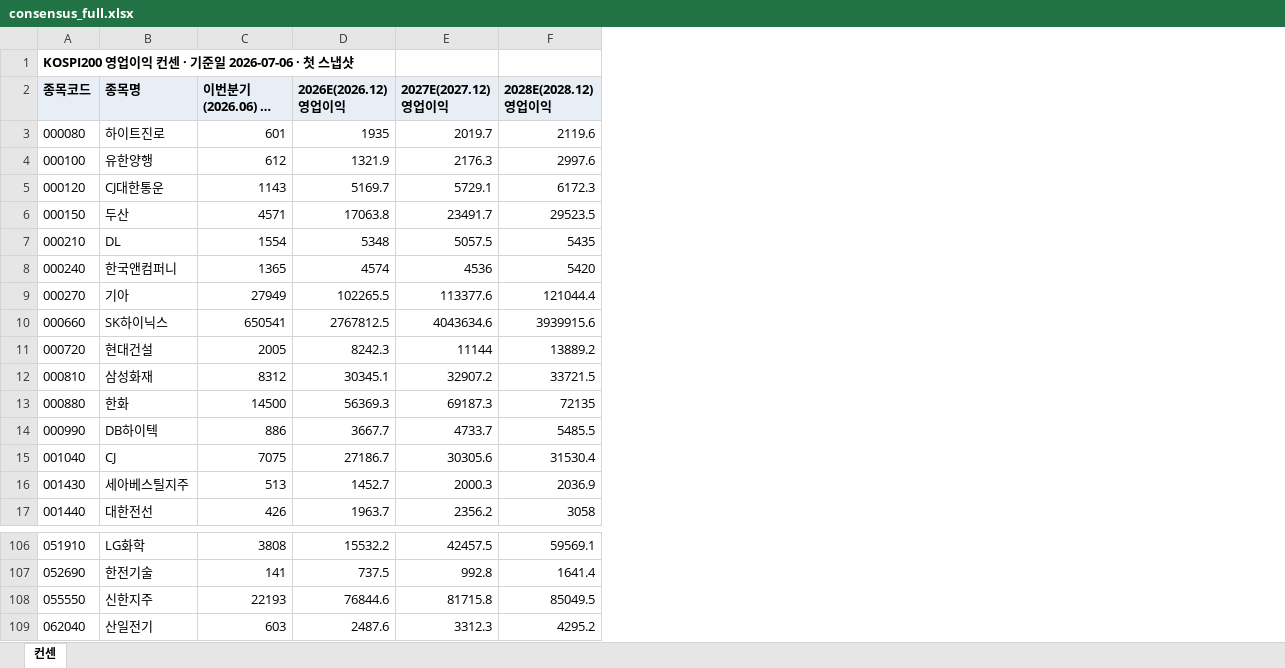
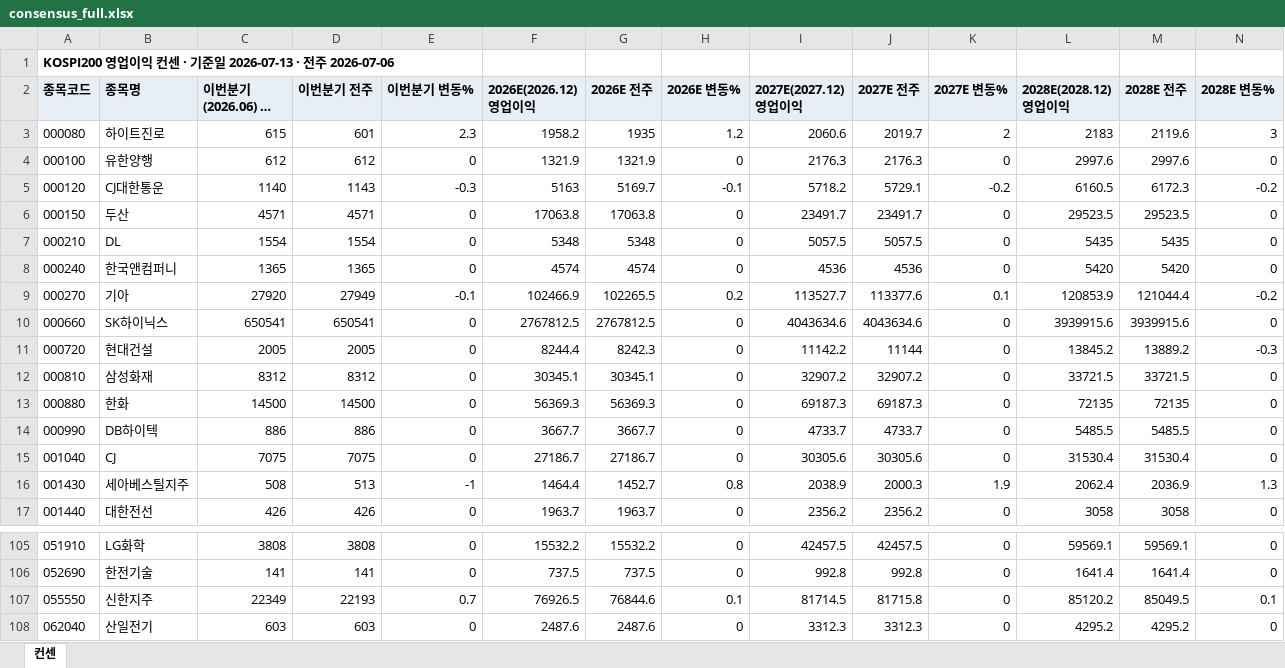
Before and after one commit to gschoie/GS-DB2, an Excel workbook: telegram_research_dashboard/static/consensus_full.xlsx, sheet 컨센, drawn as a sheet; only a part is shown, gaps mark what is left out; long unchanged cells end in …; values as stored, in another font and other column widths than the file's, no borders; addresses are those after the commit; the diff covers the shown part only; the diff names each change by its address in the sheet, - before the commit and + after, or states it on an @@ line.

```diff
--- a/telegram_research_dashboard/static/consensus_full.xlsx (sheet 컨센)
+++ b/telegram_research_dashboard/static/consensus_full.xlsx (sheet 컨센)
+column D (이번분기 전주), rows 3-17: 601 | 612 | 1143 | 4571 | 1554 | 1365 | 27949 | 650541 | 2005 | 8312 | 14500 | 886 | 7075 | 513 | 426; rows 105-108: 3808 | 141 | 22193 | 603
+column E (이번분기 변동%), rows 3-17: 2.3 | 0 | -0.3 | 0 | 0 | 0 | -0.1 | 0 | 0 | 0 | 0 | 0 | 0 | -1 | 0; rows 105-108: 0 | 0 | 0.7 | 0
+column G (2026E 전주), rows 3-17: 1935 | 1321.9 | 5169.7 | 17063.8 | 5348 | 4574 | 102265.5 | 2767812.5 | 8242.3 | 30345.1 | 56369.3 | 3667.7 | 27186.7 | 1452.7 | 1963.7; rows 105-108: 15532.2 | 737.5 | 76844.6 | 2487.6
+column H (2026E 변동%), rows 3-17: 1.2 | 0 | -0.1 | 0 | 0 | 0 | 0.2 | 0 | 0 | 0 | 0 | 0 | 0 | 0.8 | 0; rows 105-108: 0 | 0 | 0.1 | 0
+column J (2027E 전주), rows 3-17: 2019.7 | 2176.3 | 5729.1 | 23491.7 | 5057.5 | 4536 | 113377.6 | 4043634.6 | 11144 | 32907.2 | 69187.3 | 4733.7 | 30305.6 | 2000.3 | 2356.2; rows 105-108: 42457.5 | 992.8 | 81715.8 | 3312.3
+column K (2027E 변동%), rows 3-17: 2 | 0 | -0.2 | 0 | 0 | 0 | 0.1 | 0 | 0 | 0 | 0 | 0 | 0 | 1.9 | 0; rows 105-108: all 0
+column M (2028E 전주), rows 3-17: 2119.6 | 2997.6 | 6172.3 | 29523.5 | 5435 | 5420 | 121044.4 | 3939915.6 | 13889.2 | 33721.5 | 72135 | 5485.5 | 31530.4 | 2036.9 | 3058; rows 105-108: 59569.1 | 1641.4 | 85049.5 | 4295.2
+column N (2028E 변동%), rows 3-17: 3 | 0 | -0.2 | 0 | 0 | 0 | -0.2 | 0 | -0.3 | 0 | 0 | 0 | 0 | 1.3 | 0; rows 105-108: 0 | 0 | 0.1 | 0
-A1 (종목코드): KOSPI200 영업이익 컨센 · 기준일 2026-07-06 · 첫 스냅샷
+A1 (종목코드): KOSPI200 영업이익 컨센 · 기준일 2026-07-13 · 전주 2026-07-06
-C3 (이번분기(2026.06) 영업이익): 601
+C3 (이번분기(2026.06) 영업이익): 615
-F3 (2026E(2026.12) 영업이익): 1935
+F3 (2026E(2026.12) 영업이익): 1958.2
-I3 (2027E(2027.12) 영업이익): 2019.7
+I3 (2027E(2027.12) 영업이익): 2060.6
-L3 (2028E(2028.12) 영업이익): 2119.6
+L3 (2028E(2028.12) 영업이익): 2183
-C5 (이번분기(2026.06) 영업이익): 1143
+C5 (이번분기(2026.06) 영업이익): 1140
-F5 (2026E(2026.12) 영업이익): 5169.7
+F5 (2026E(2026.12) 영업이익): 5163
-I5 (2027E(2027.12) 영업이익): 5729.1
+I5 (2027E(2027.12) 영업이익): 5718.2
-L5 (2028E(2028.12) 영업이익): 6172.3
+L5 (2028E(2028.12) 영업이익): 6160.5
-C9 (이번분기(2026.06) 영업이익): 27949
+C9 (이번분기(2026.06) 영업이익): 27920
-F9 (2026E(2026.12) 영업이익): 102265.5
+F9 (2026E(2026.12) 영업이익): 102466.9
-I9 (2027E(2027.12) 영업이익): 113377.6
+I9 (2027E(2027.12) 영업이익): 113527.7
-L9 (2028E(2028.12) 영업이익): 121044.4
+L9 (2028E(2028.12) 영업이익): 120853.9
-F11 (2026E(2026.12) 영업이익): 8242.3
+F11 (2026E(2026.12) 영업이익): 8244.4
-I11 (2027E(2027.12) 영업이익): 11144
+I11 (2027E(2027.12) 영업이익): 11142.2
-L11 (2028E(2028.12) 영업이익): 13889.2
+L11 (2028E(2028.12) 영업이익): 13845.2
-C16 (이번분기(2026.06) 영업이익): 513
+C16 (이번분기(2026.06) 영업이익): 508
-F16 (2026E(2026.12) 영업이익): 1452.7
+F16 (2026E(2026.12) 영업이익): 1464.4
-I16 (2027E(2027.12) 영업이익): 2000.3
+I16 (2027E(2027.12) 영업이익): 2038.9
-L16 (2028E(2028.12) 영업이익): 2036.9
+L16 (2028E(2028.12) 영업이익): 2062.4
-C107 (이번분기(2026.06) 영업이익): 22193
+C107 (이번분기(2026.06) 영업이익): 22349
-F107 (2026E(2026.12) 영업이익): 76844.6
+F107 (2026E(2026.12) 영업이익): 76926.5
-I107 (2027E(2027.12) 영업이익): 81715.8
+I107 (2027E(2027.12) 영업이익): 81714.5
-L107 (2028E(2028.12) 영업이익): 85049.5
+L107 (2028E(2028.12) 영업이익): 85120.2
```
Also changed, not shown: 2 removed rows and 198 edited cells elsewhere in this sheet, 3 other files.
